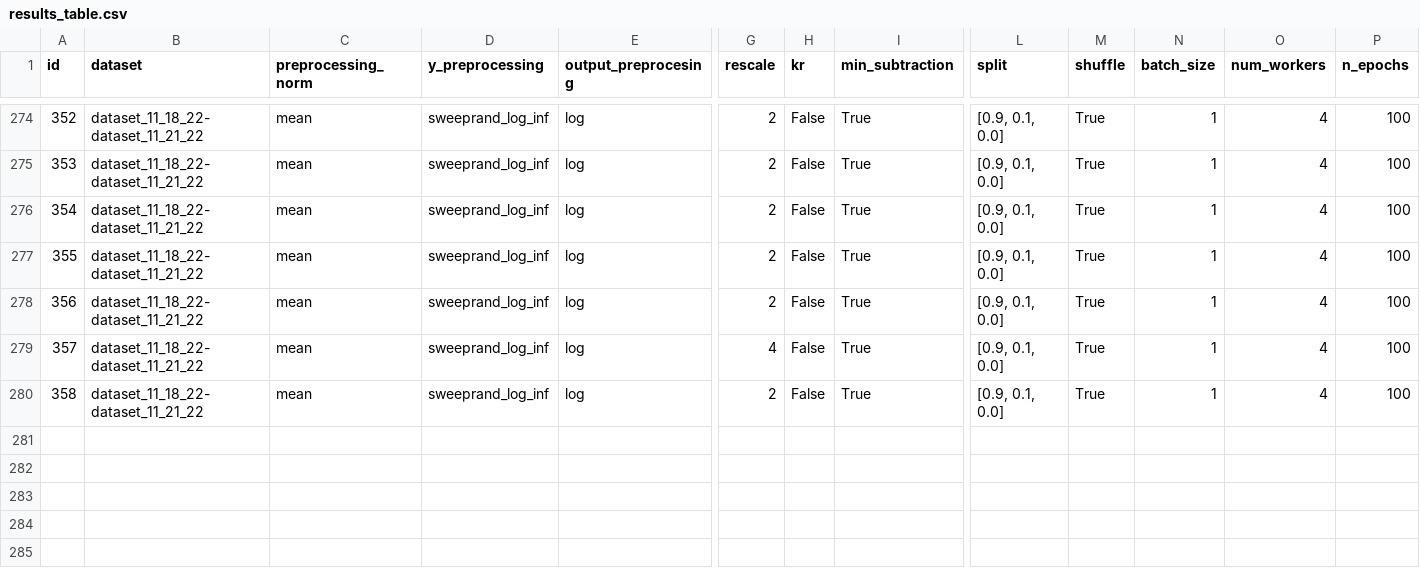
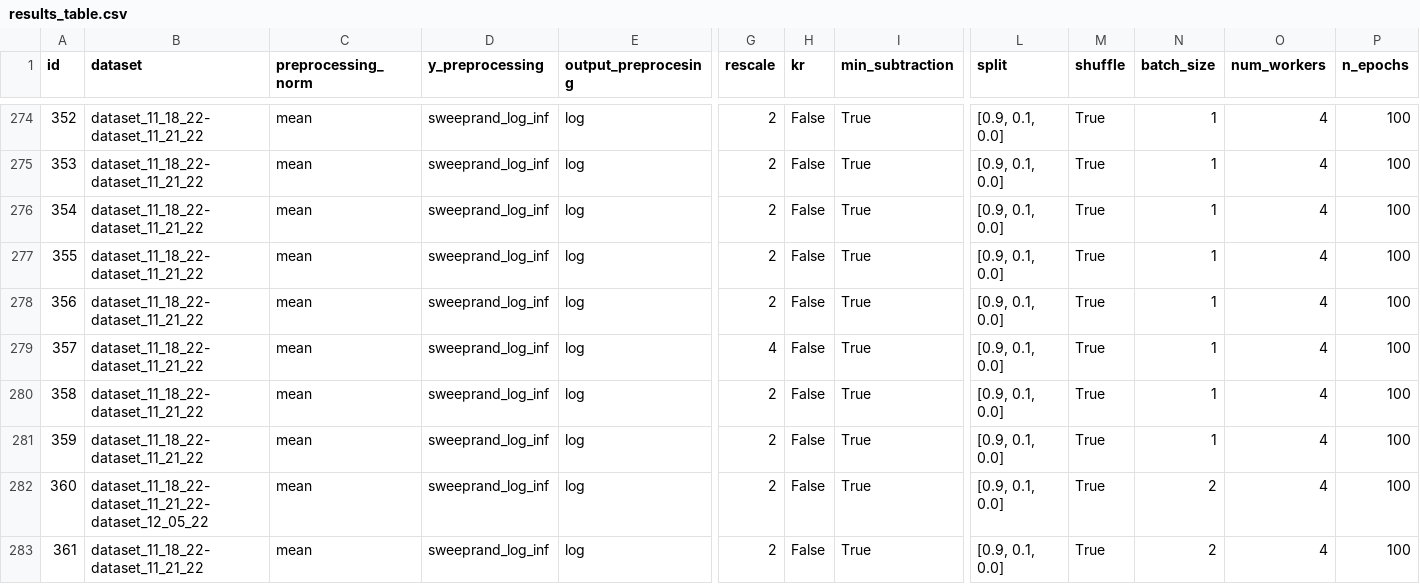
Before and after one commit to ERSchultz/sequences_to_contact_maps, a CSV file: results/ContactGNNEnergy/results_table.csv, drawn as a sheet; only a part is shown, gaps mark what is left out; rows hold the shown columns only; the diff names each change by its address in the sheet, - before the commit and + after, or states it on an @@ line.

```diff
--- a/results/ContactGNNEnergy/results_table.csv
+++ b/results/ContactGNNEnergy/results_table.csv
+row 281: 359 | dataset_11_18_22-dataset_11_21_22 | mean | sweeprand_log_inf | log | 2 | False | True | [0.9, 0.1, 0.0] | True | 1 | 4 | 100
+row 282: 360 | dataset_11_18_22-dataset_11_21_22-dataset_12_05_22 | mean | sweeprand_log_inf | log | 2 | False | True | [0.9, 0.1, 0.0] | True | 2 | 4 | 100
+row 283: 361 | dataset_11_18_22-dataset_11_21_22 | mean | sweeprand_log_inf | log | 2 | False | True | [0.9, 0.1, 0.0] | True | 2 | 4 | 100
```
Also changed, not shown: 4 other files.
